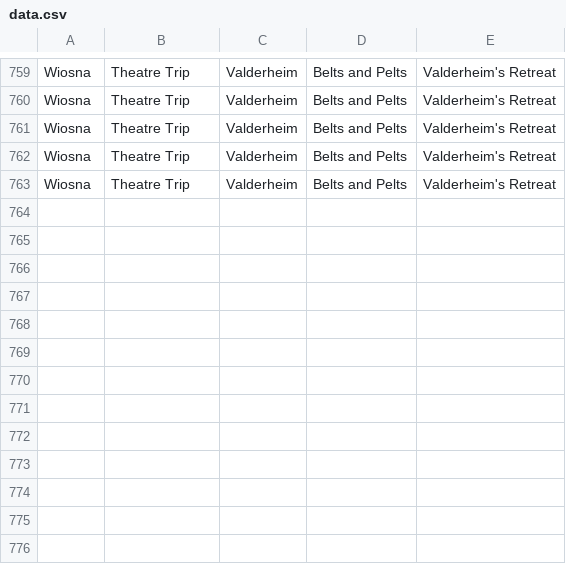
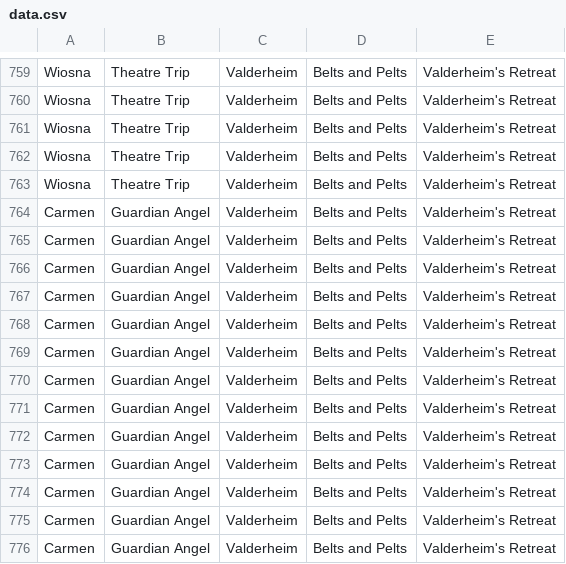
Before and after one commit to MattBrettGames/MagicTheBladdering, a CSV file: FunGame/Assets/Reports/data.csv, drawn as a sheet; only a part is shown, gaps mark what is left out.

Commit message:
Carmen's grapple works

```diff
--- a/FunGame/Assets/Reports/data.csv
+++ b/FunGame/Assets/Reports/data.csv
@@ -763 +763,14 @@ Wiosna,Theatre Trip,Valderheim,Belts and Pelts,Valderheim's Retreat
 Wiosna,Theatre Trip,Valderheim,Belts and Pelts,Valderheim's Retreat
+Carmen,Guardian Angel,Valderheim,Belts and Pelts,Valderheim's Retreat
+Carmen,Guardian Angel,Valderheim,Belts and Pelts,Valderheim's Retreat
+Carmen,Guardian Angel,Valderheim,Belts and Pelts,Valderheim's Retreat
+Carmen,Guardian Angel,Valderheim,Belts and Pelts,Valderheim's Retreat
+Carmen,Guardian Angel,Valderheim,Belts and Pelts,Valderheim's Retreat
+Carmen,Guardian Angel,Valderheim,Belts and Pelts,Valderheim's Retreat
+Carmen,Guardian Angel,Valderheim,Belts and Pelts,Valderheim's Retreat
+Carmen,Guardian Angel,Valderheim,Belts and Pelts,Valderheim's Retreat
+Carmen,Guardian Angel,Valderheim,Belts and Pelts,Valderheim's Retreat
+Carmen,Guardian Angel,Valderheim,Belts and Pelts,Valderheim's Retreat
+Carmen,Guardian Angel,Valderheim,Belts and Pelts,Valderheim's Retreat
+Carmen,Guardian Angel,Valderheim,Belts and Pelts,Valderheim's Retreat
+Carmen,Guardian Angel,Valderheim,Belts and Pelts,Valderheim's Retreat
```
Also changed, not shown: 9 other files.
